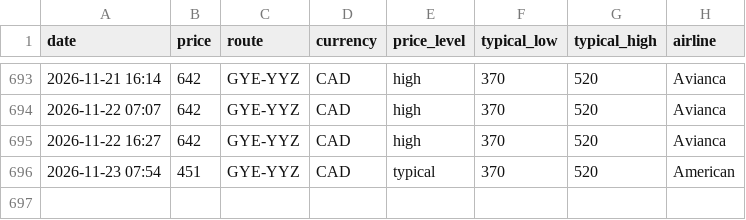
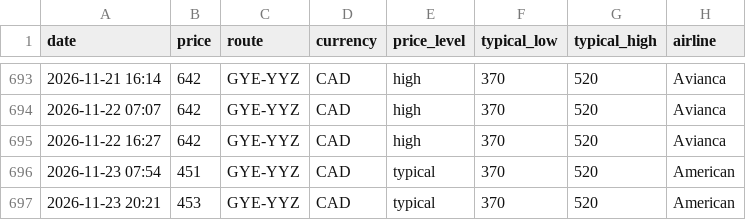
Before and after one commit to jacobmtools/flight-price-tracker, a CSV file: history_gye_yyz.csv, drawn as a sheet; only a part is shown, gaps mark what is left out.

```diff
--- a/history_gye_yyz.csv
+++ b/history_gye_yyz.csv
@@ -696 +696,2 @@ date,price,route,currency,price_level,typical_low,typical_high,airline
 2026-11-23 07:54,451,GYE-YYZ,CAD,typical,370,520,American
+2026-11-23 20:21,453,GYE-YYZ,CAD,typical,370,520,American
```
